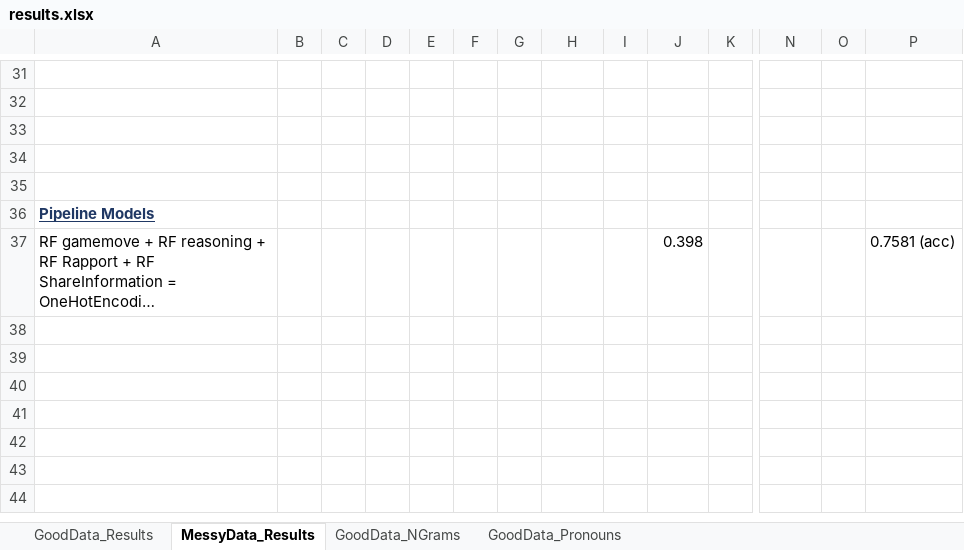
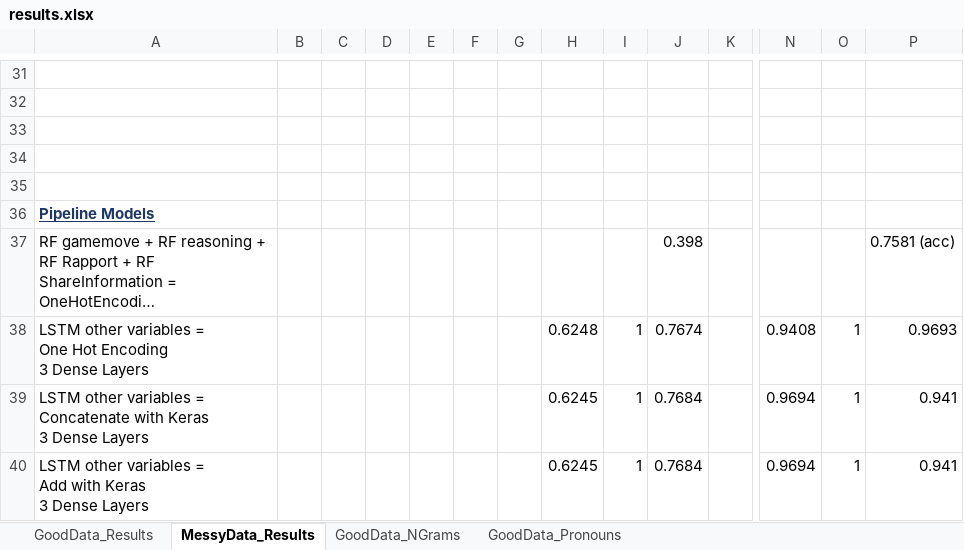
Before and after one commit to quarbby/diplomacy-betrayal, an Excel workbook: documents/results.xlsx, sheet MessyData_Results, drawn as a sheet; only a part is shown, gaps mark what is left out; long unchanged cells end in …; values as stored, in another font and other column widths than the file's, no borders; rows hold the shown columns only; ↵ is a line break in a cell; the diff names each change by its address in the sheet, - before the commit and + after, or states it on an @@ line.

Commit message:
results update

```diff
--- a/documents/results.xlsx (sheet MessyData_Results)
+++ b/documents/results.xlsx (sheet MessyData_Results)
+row 38: LSTM other variables = ↵ One Hot Encoding ↵ 3 Dense Layers |  |  |  |  |  |  | 0.6248 | 1 | 0.7674 |  | 0.9408 | 1 | 0.9693
+row 39: LSTM other variables = ↵ Concatenate with Keras ↵ 3 Dense Layers |  |  |  |  |  |  | 0.6245 | 1 | 0.7684 |  | 0.9694 | 1 | 0.941
+row 40: LSTM other variables = ↵ Add with Keras ↵ 3 Dense Layers |  |  |  |  |  |  | 0.6245 | 1 | 0.7684 |  | 0.9694 | 1 | 0.941
```
Also changed, not shown: sheet GoodData_Results, 3 other files.
